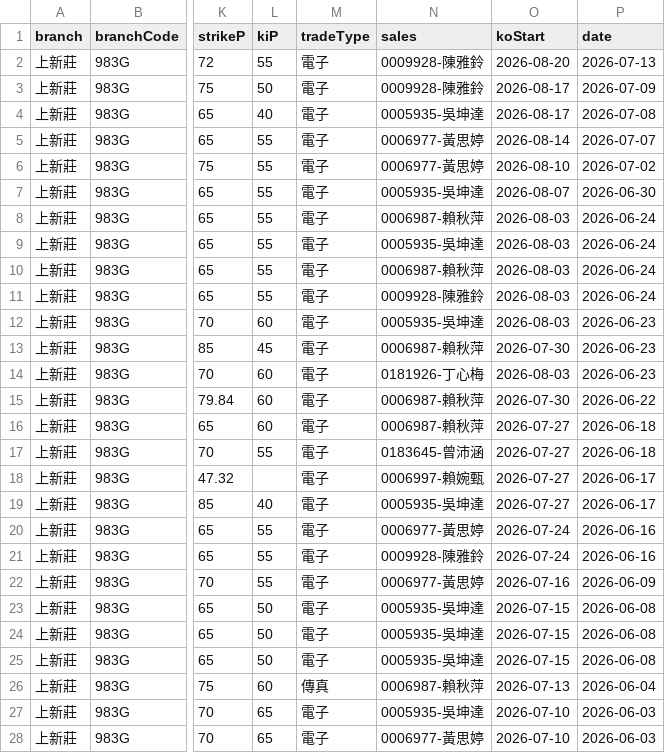
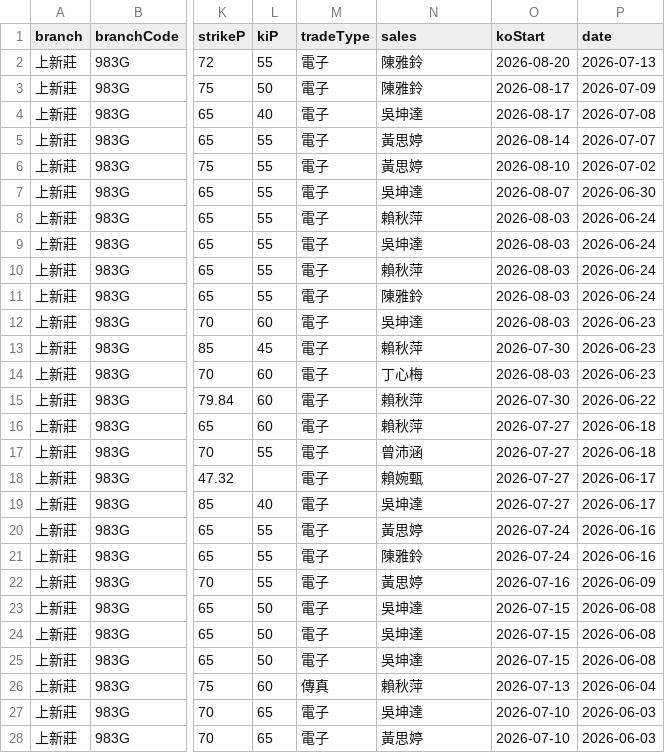
Before and after one commit to hpisokplay/fcn-dashboard, a CSV file: data.csv, drawn as a sheet; only a part is shown, gaps mark what is left out; the diff covers the shown part only; the diff names each change by its address in the sheet, - before the commit and + after, or states it on an @@ line.

Commit message:
Update data.csv (web entry)

```diff
--- a/data.csv
+++ b/data.csv
-N2:N3 (sales): 0009928-陳雅鈴
+N2:N3 (sales): 陳雅鈴
-N4 (sales): 0005935-吳坤達
+N4 (sales): 吳坤達
-N5:N6 (sales): 0006977-黃思婷
+N5:N6 (sales): 黃思婷
-N7 (sales): 0005935-吳坤達
+N7 (sales): 吳坤達
-N8 (sales): 0006987-賴秋萍
+N8 (sales): 賴秋萍
-N9 (sales): 0005935-吳坤達
+N9 (sales): 吳坤達
-N10 (sales): 0006987-賴秋萍
+N10 (sales): 賴秋萍
-N11 (sales): 0009928-陳雅鈴
+N11 (sales): 陳雅鈴
-N12 (sales): 0005935-吳坤達
+N12 (sales): 吳坤達
-N13 (sales): 0006987-賴秋萍
+N13 (sales): 賴秋萍
-N14 (sales): 0181926-丁心梅
+N14 (sales): 丁心梅
-N15:N16 (sales): 0006987-賴秋萍
+N15:N16 (sales): 賴秋萍
-N17 (sales): 0183645-曾沛涵
+N17 (sales): 曾沛涵
-N18 (sales): 0006997-賴婉甄
+N18 (sales): 賴婉甄
-N19 (sales): 0005935-吳坤達
+N19 (sales): 吳坤達
-N20 (sales): 0006977-黃思婷
+N20 (sales): 黃思婷
-N21 (sales): 0009928-陳雅鈴
+N21 (sales): 陳雅鈴
-N22 (sales): 0006977-黃思婷
+N22 (sales): 黃思婷
-N23:N25 (sales): 0005935-吳坤達
+N23:N25 (sales): 吳坤達
-N26 (sales): 0006987-賴秋萍
+N26 (sales): 賴秋萍
-N27 (sales): 0005935-吳坤達
+N27 (sales): 吳坤達
-N28 (sales): 0006977-黃思婷
+N28 (sales): 黃思婷
```
Also changed, not shown: 1 added row and 25 edited cells elsewhere in this file.
